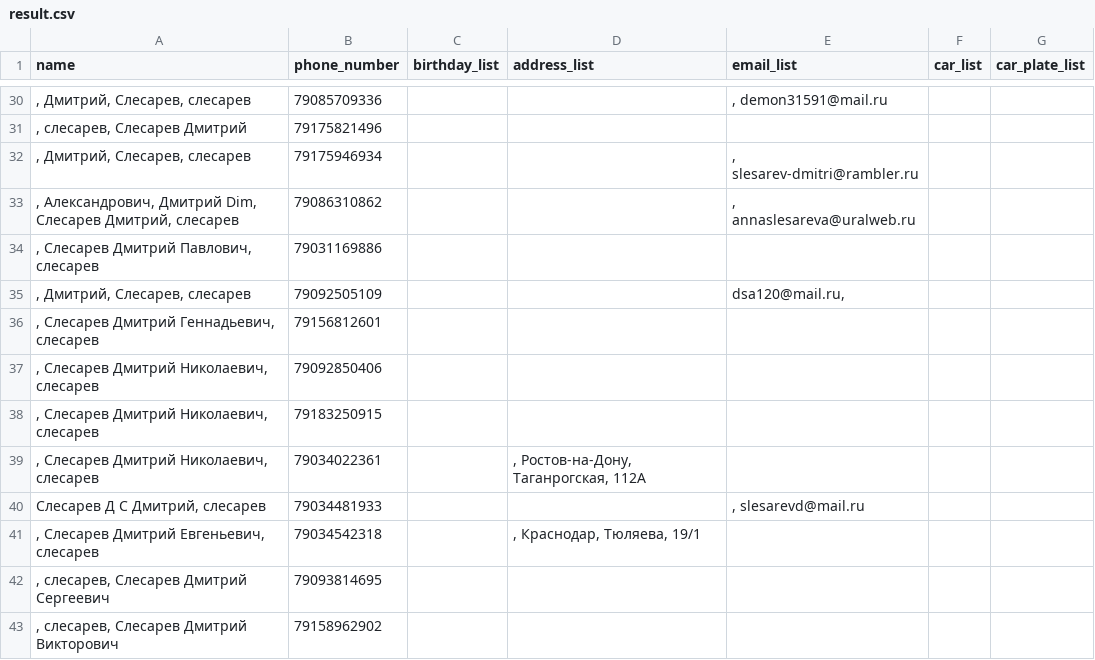
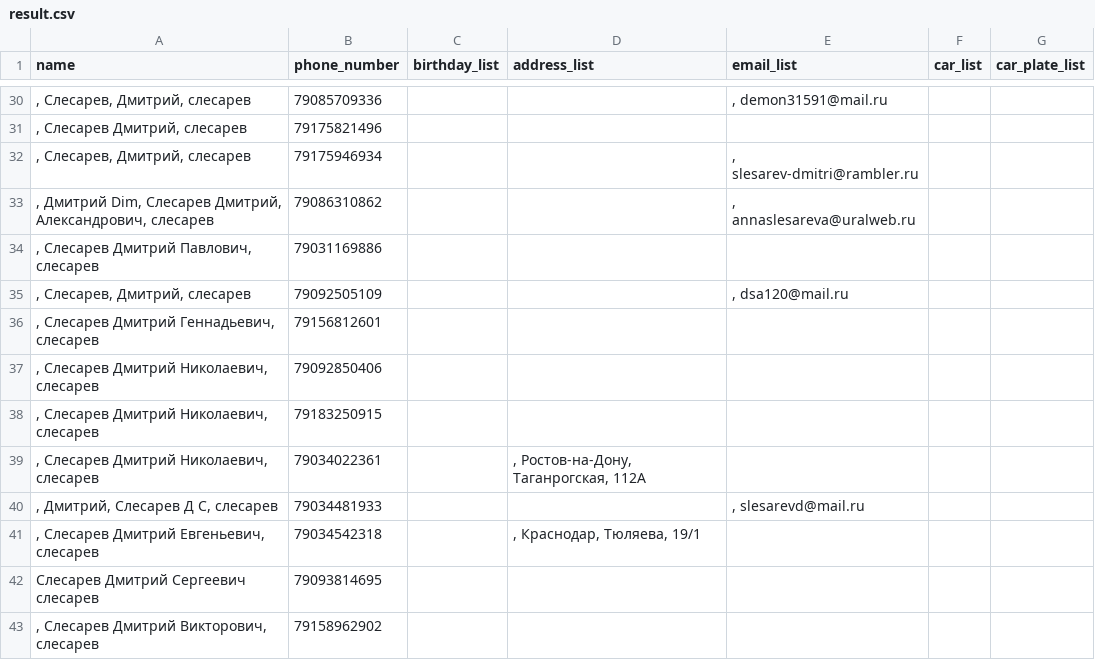
Before and after one commit to shumafb/lcbot, a CSV file: result.csv, drawn as a sheet; only a part is shown, gaps mark what is left out; the diff covers the shown part only.

```diff
--- a/result.csv
+++ b/result.csv
@@ -30,7 +30,7 @@ name,phone_number,birthday_list,address_list,email_list,car_list,car_plate_list
-", Дмитрий, Слесарев, слесарев",79085709336,,,", demon31591@mail.ru",,
-", слесарев, Слесарев Дмитрий",79175821496,,,,,
-", Дмитрий, Слесарев, слесарев",79175946934,,,", slesarev-dmitri@rambler.ru",,
-", Александрович, Дмитрий Dim, Слесарев Дмитрий, слесарев",79086310862,,,", annaslesareva@uralweb.ru",,
+", Слесарев, Дмитрий, слесарев",79085709336,,,", demon31591@mail.ru",,
+", Слесарев Дмитрий, слесарев",79175821496,,,,,
+", Слесарев, Дмитрий, слесарев",79175946934,,,", slesarev-dmitri@rambler.ru",,
+", Дмитрий Dim, Слесарев Дмитрий, Александрович, слесарев",79086310862,,,", annaslesareva@uralweb.ru",,
 ", Слесарев Дмитрий Павлович, слесарев",79031169886,,,,,
-", Дмитрий, Слесарев, слесарев",79092505109,,,"dsa120@mail.ru, ",,
+", Слесарев, Дмитрий, слесарев",79092505109,,,", dsa120@mail.ru",,
 ", Слесарев Дмитрий Геннадьевич, слесарев",79156812601,,,,,
@@ -39,5 +39,5 @@ name,phone_number,birthday_list,address_list,email_list,car_list,car_plate_list
 ", Слесарев Дмитрий Николаевич, слесарев",79034022361,,", Ростов-на-Дону, Таганрогская, 112А",,,
-"Слесарев Д С Дмитрий, слесарев",79034481933,,,", slesarevd@mail.ru",,
+", Дмитрий, Слесарев Д С, слесарев",79034481933,,,", slesarevd@mail.ru",,
 ", Слесарев Дмитрий Евгеньевич, слесарев",79034542318,,", Краснодар, Тюляева, 19/1",,,
-", слесарев, Слесарев Дмитрий Сергеевич",79093814695,,,,,
-", слесарев, Слесарев Дмитрий Викторович",79158962902,,,,,
+Слесарев Дмитрий Сергеевич слесарев,79093814695,,,,,
+", Слесарев Дмитрий Викторович, слесарев",79158962902,,,,,
```
Also changed, not shown: 122 edited cells elsewhere in this file, 13 other files.
